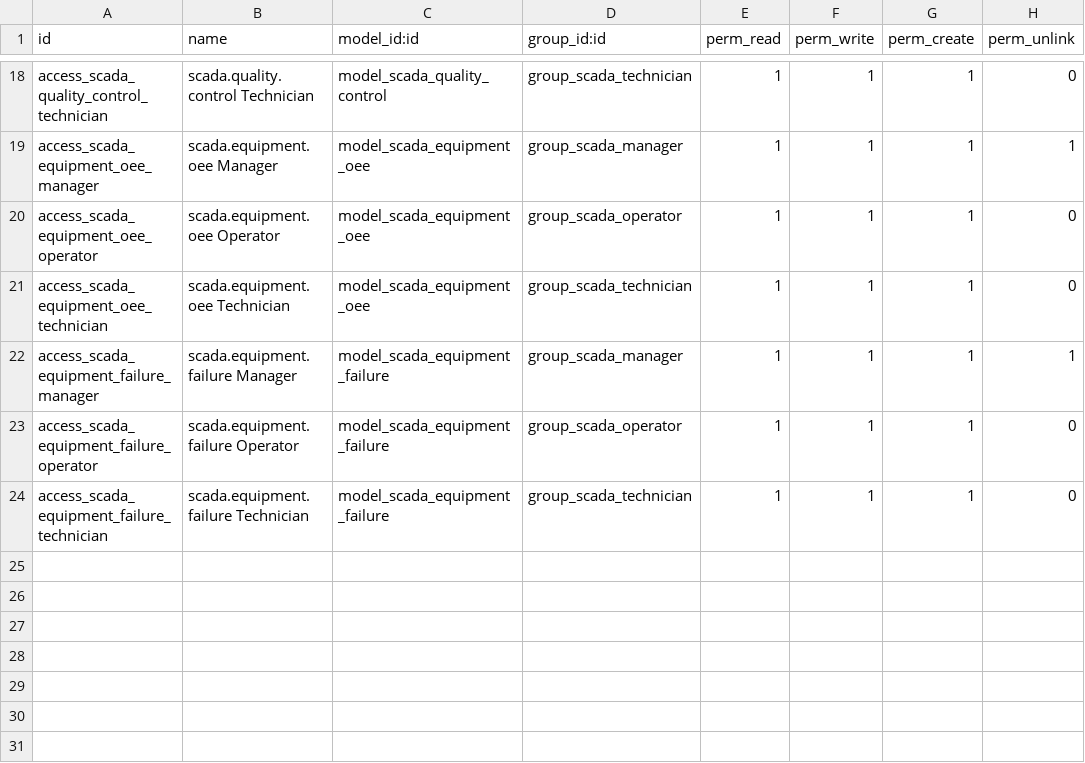
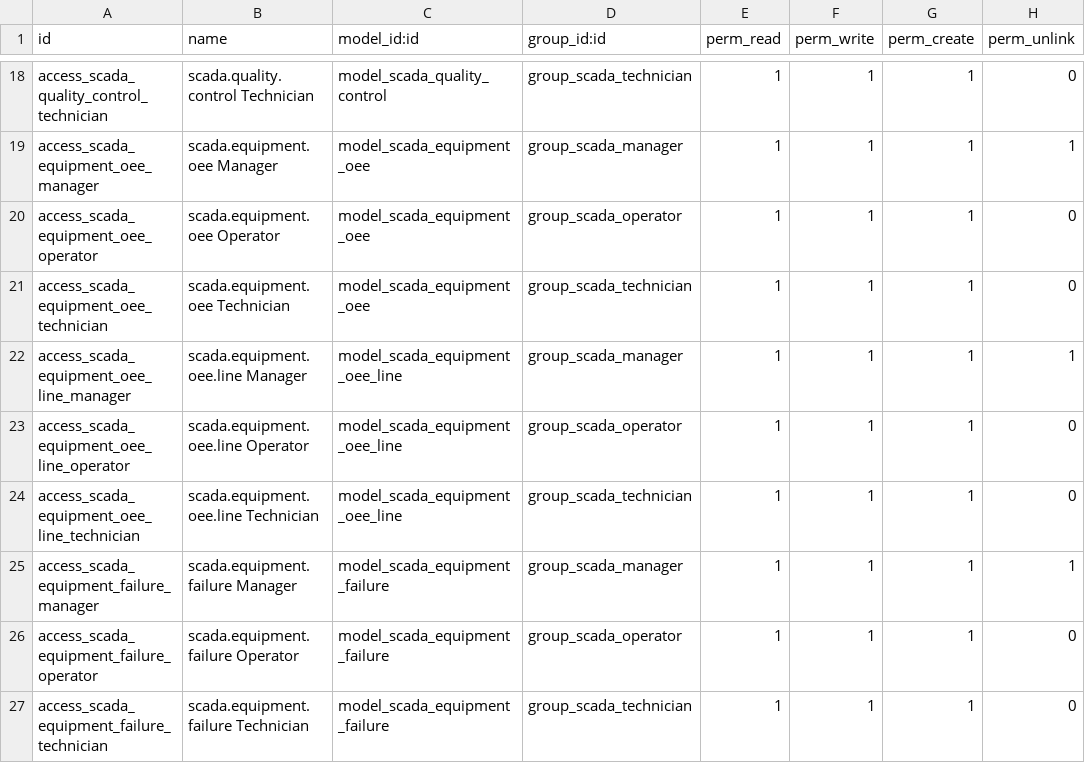
Before and after one commit to saptadi73/odoo14Custom, a CSV file: grt_scada/security/ir.model.access.csv, drawn as a sheet; only a part is shown, gaps mark what is left out; the diff names each change by its address in the sheet, - before the commit and + after, or states it on an @@ line.

```diff
--- a/grt_scada/security/ir.model.access.csv
+++ b/grt_scada/security/ir.model.access.csv
+row 22: access_scada_equipment_oee_line_manager | scada.equipment.oee.line Manager | model_scada_equipment_oee_line | group_scada_manager | 1 | 1 | 1 | 1
+row 23: access_scada_equipment_oee_line_operator | scada.equipment.oee.line Operator | model_scada_equipment_oee_line | group_scada_operator | 1 | 1 | 1 | 0
+row 24: access_scada_equipment_oee_line_technician | scada.equipment.oee.line Technician | model_scada_equipment_oee_line | group_scada_technician | 1 | 1 | 1 | 0
```
Also changed, not shown: 15 other files.
